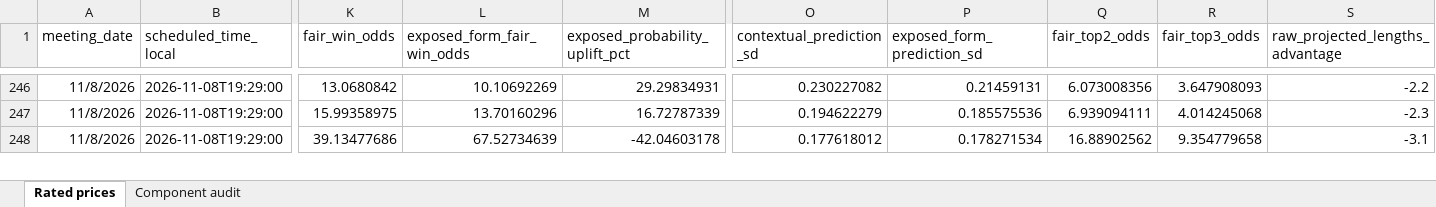
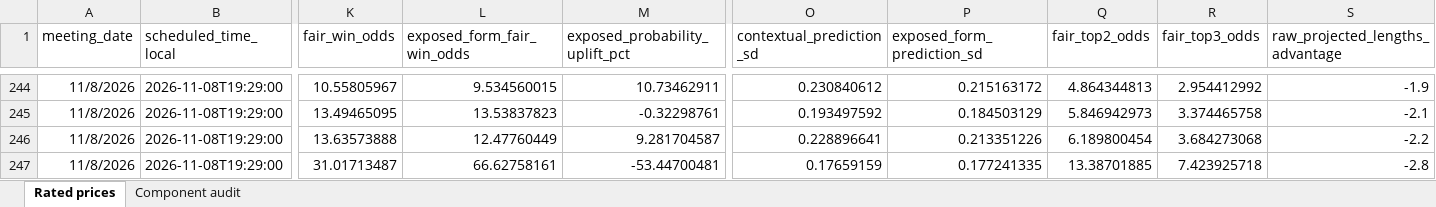
Before and after one commit to cgrocott89/ModelOutput, an Excel workbook: files/Straight_Greyhound_upcoming_rated_prices_LOGIT.xlsx, sheet Rated prices, drawn as a sheet; only a part is shown, gaps mark what is left out; values as stored, in another font and other column widths than the file's, no borders; addresses are those after the commit; rows hold the shown columns only; the diff covers the shown part only; the diff names each change by its address in the sheet, - before the commit and + after, or states it on an @@ line.

```diff
--- a/files/Straight_Greyhound_upcoming_rated_prices_LOGIT.xlsx (sheet Rated prices)
+++ b/files/Straight_Greyhound_upcoming_rated_prices_LOGIT.xlsx (sheet Rated prices)
-K244 (fair_win_odds): 13.0680842
+K244 (fair_win_odds): 10.55805967
-L244 (exposed_form_fair_win_odds): 10.10692269
+L244 (exposed_form_fair_win_odds): 9.534560015
-M244 (exposed_probability_uplift_pct): 29.29834931
+M244 (exposed_probability_uplift_pct): 10.73462911
-O244 (contextual_prediction_sd): 0.230227082
+O244 (contextual_prediction_sd): 0.230840612
-P244 (exposed_form_prediction_sd): 0.21459131
+P244 (exposed_form_prediction_sd): 0.215163172
-Q244 (fair_top2_odds): 6.073008356
+Q244 (fair_top2_odds): 4.864344813
-R244 (fair_top3_odds): 3.647908093
+R244 (fair_top3_odds): 2.954412992
-S244 (raw_projected_lengths_advantage): -2.2
+S244 (raw_projected_lengths_advantage): -1.9
-K245 (fair_win_odds): 15.99358975
+K245 (fair_win_odds): 13.49465095
-L245 (exposed_form_fair_win_odds): 13.70160296
+L245 (exposed_form_fair_win_odds): 13.53837823
-M245 (exposed_probability_uplift_pct): 16.72787339
+M245 (exposed_probability_uplift_pct): -0.32298761
-O245 (contextual_prediction_sd): 0.194622279
+O245 (contextual_prediction_sd): 0.193497592
-P245 (exposed_form_prediction_sd): 0.185575536
+P245 (exposed_form_prediction_sd): 0.184503129
-Q245 (fair_top2_odds): 6.939094111
+Q245 (fair_top2_odds): 5.846942973
-R245 (fair_top3_odds): 4.014245068
+R245 (fair_top3_odds): 3.374465758
-S245 (raw_projected_lengths_advantage): -2.3
+S245 (raw_projected_lengths_advantage): -2.1
+row 246: 11/8/2026 | 2026-11-08T19:29:00 | 13.63573888 | 12.47760449 | 9.281704587 | 0.228896641 | 0.213351226 | 6.189800454 | 3.684273068 | -2.2
-K247 (fair_win_odds): 39.13477686
+K247 (fair_win_odds): 31.01713487
-L247 (exposed_form_fair_win_odds): 67.52734639
+L247 (exposed_form_fair_win_odds): 66.62758161
-M247 (exposed_probability_uplift_pct): -42.04603178
+M247 (exposed_probability_uplift_pct): -53.44700481
-O247 (contextual_prediction_sd): 0.177618012
+O247 (contextual_prediction_sd): 0.17659159
-P247 (exposed_form_prediction_sd): 0.178271534
+P247 (exposed_form_prediction_sd): 0.177241335
-Q247 (fair_top2_odds): 16.88902562
+Q247 (fair_top2_odds): 13.38701885
-R247 (fair_top3_odds): 9.354779658
+R247 (fair_top3_odds): 7.423925718
-S247 (raw_projected_lengths_advantage): -3.1
+S247 (raw_projected_lengths_advantage): -2.8
```
Also changed, not shown: 1 added row, 4 removed rows and 229 edited cells elsewhere in this sheet, files/AFLW_upcoming_projections.xlsx, files/Straight_Greyhound_upcoming_rated_prices.xlsx, 1 other file.
